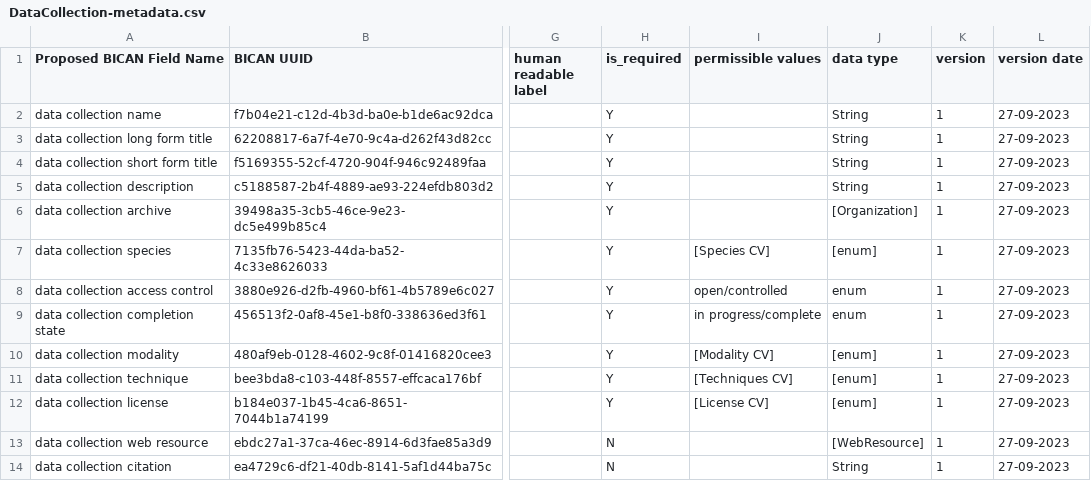
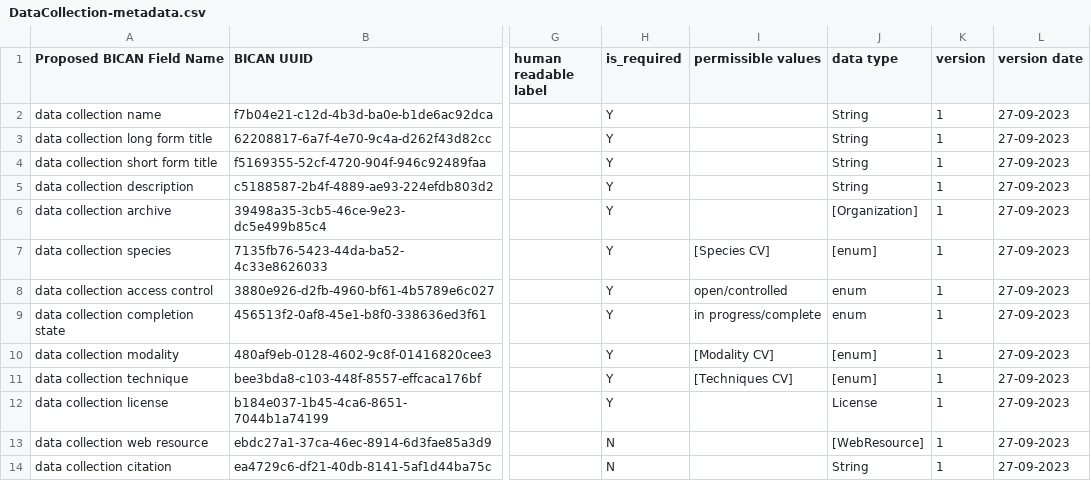
Before and after one commit to brain-bican/metadata-schemas, a CSV file: docs/schemas/project-registration-bican/DataCollection-metadata.csv, drawn as a sheet; only a part is shown, gaps mark what is left out; the diff names each change by its address in the sheet, - before the commit and + after, or states it on an @@ line.

Commit message:
Correct license reference in data collection from cv to entity

```diff
--- a/docs/schemas/project-registration-bican/DataCollection-metadata.csv
+++ b/docs/schemas/project-registration-bican/DataCollection-metadata.csv
-I12 (permissible values): [License CV]
+I12 (permissible values): (empty)
-J12 (data type): [enum]
+J12 (data type): License
```
